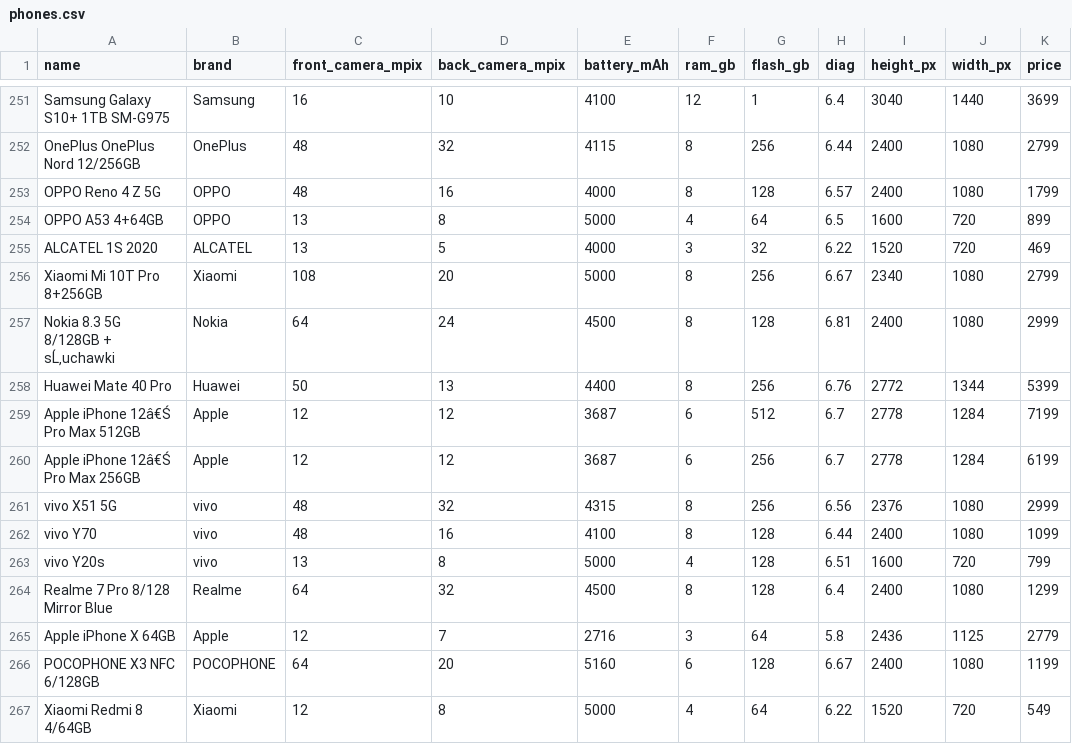
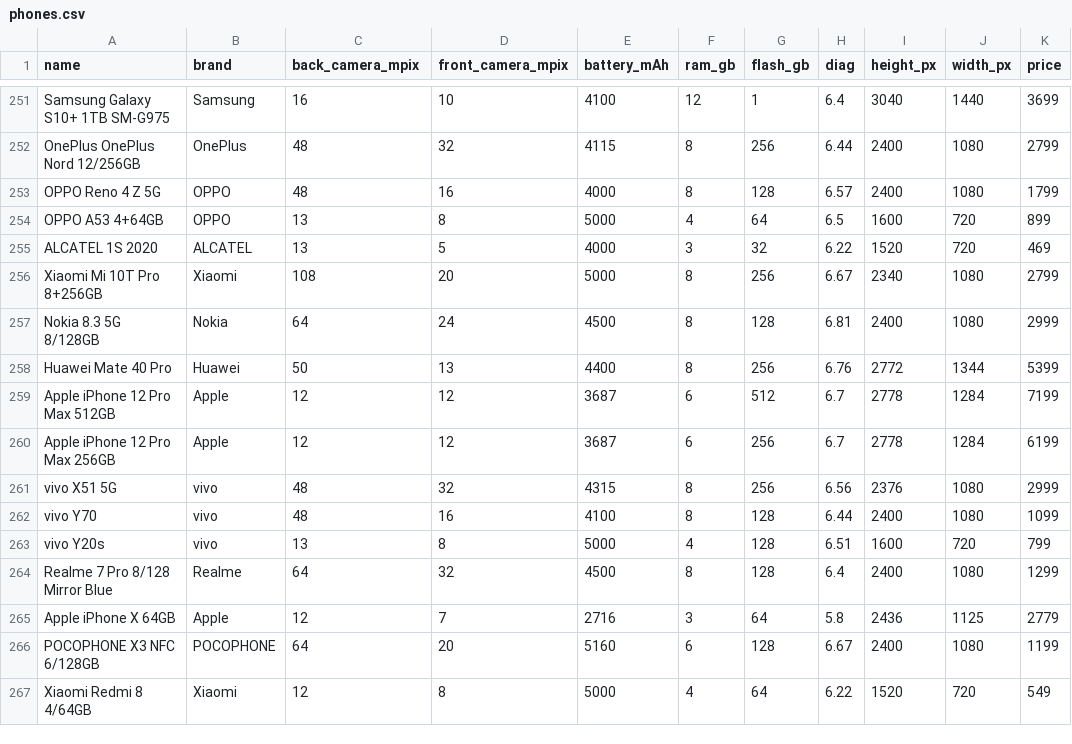
Before and after one commit to maksymiuks/Granat_Maksymiuk_Thesis, a CSV file: questionnaire/phones.csv, drawn as a sheet; only a part is shown, gaps mark what is left out; the diff names each change by its address in the sheet, - before the commit and + after, or states it on an @@ line.

Commit message:
Fix to data na questions

```diff
--- a/questionnaire/phones.csv
+++ b/questionnaire/phones.csv
-C1: front_camera_mpix
+C1: back_camera_mpix
-D1: back_camera_mpix
+D1: front_camera_mpix
-A257 (name): Nokia 8.3 5G 8/128GB + sĹ‚uchawki
+A257 (name): Nokia 8.3 5G 8/128GB
-A259 (name): Apple iPhone 12â€Ś Pro Max 512GB
+A259 (name): Apple iPhone 12 Pro Max 512GB
-A260 (name): Apple iPhone 12â€Ś Pro Max 256GB
+A260 (name): Apple iPhone 12 Pro Max 256GB
```
Also changed, not shown: 2 other files.
